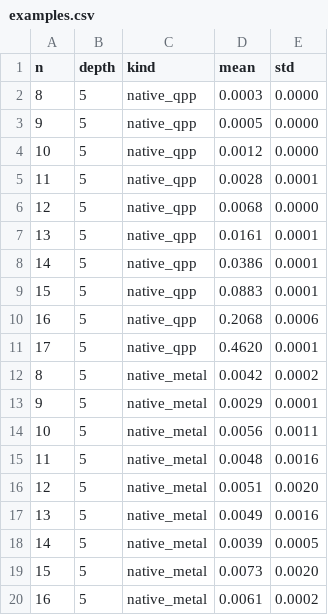
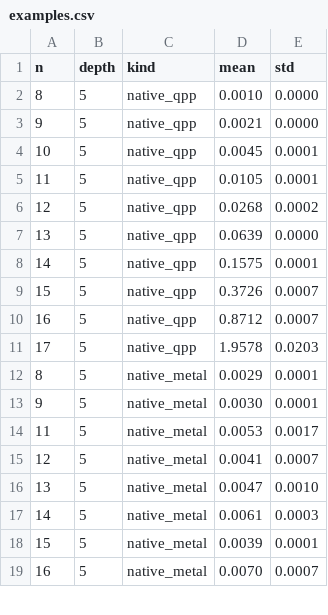
Before and after one commit to vivanwin/cudaq-metal, a CSV file: benchmarks/results/examples.csv, drawn as a sheet; only a part is shown; the diff covers the shown part only.

```diff
--- a/benchmarks/results/examples.csv
+++ b/benchmarks/results/examples.csv
@@ -1,20 +1,19 @@
 n,depth,kind,mean,std
-8,5,native_qpp,0.0003,0.0000
-9,5,native_qpp,0.0005,0.0000
-10,5,native_qpp,0.0012,0.0000
-11,5,native_qpp,0.0028,0.0001
-12,5,native_qpp,0.0068,0.0000
-13,5,native_qpp,0.0161,0.0001
-14,5,native_qpp,0.0386,0.0001
-15,5,native_qpp,0.0883,0.0001
-16,5,native_qpp,0.2068,0.0006
-17,5,native_qpp,0.4620,0.0001
-8,5,native_metal,0.0042,0.0002
-9,5,native_metal,0.0029,0.0001
-10,5,native_metal,0.0056,0.0011
-11,5,native_metal,0.0048,0.0016
-12,5,native_metal,0.0051,0.0020
-13,5,native_metal,0.0049,0.0016
-14,5,native_metal,0.0039,0.0005
-15,5,native_metal,0.0073,0.0020
-16,5,native_metal,0.0061,0.0002
+8,5,native_qpp,0.0010,0.0000
+9,5,native_qpp,0.0021,0.0000
+10,5,native_qpp,0.0045,0.0001
+11,5,native_qpp,0.0105,0.0001
+12,5,native_qpp,0.0268,0.0002
+13,5,native_qpp,0.0639,0.0000
+14,5,native_qpp,0.1575,0.0001
+15,5,native_qpp,0.3726,0.0007
+16,5,native_qpp,0.8712,0.0007
+17,5,native_qpp,1.9578,0.0203
+8,5,native_metal,0.0029,0.0001
+9,5,native_metal,0.0030,0.0001
+11,5,native_metal,0.0053,0.0017
+12,5,native_metal,0.0041,0.0007
+13,5,native_metal,0.0047,0.0010
+14,5,native_metal,0.0061,0.0003
+15,5,native_metal,0.0039,0.0001
+16,5,native_metal,0.0070,0.0007
```
Also changed, not shown: 7 added rows and 50 edited cells elsewhere in this file, 6 other files.
